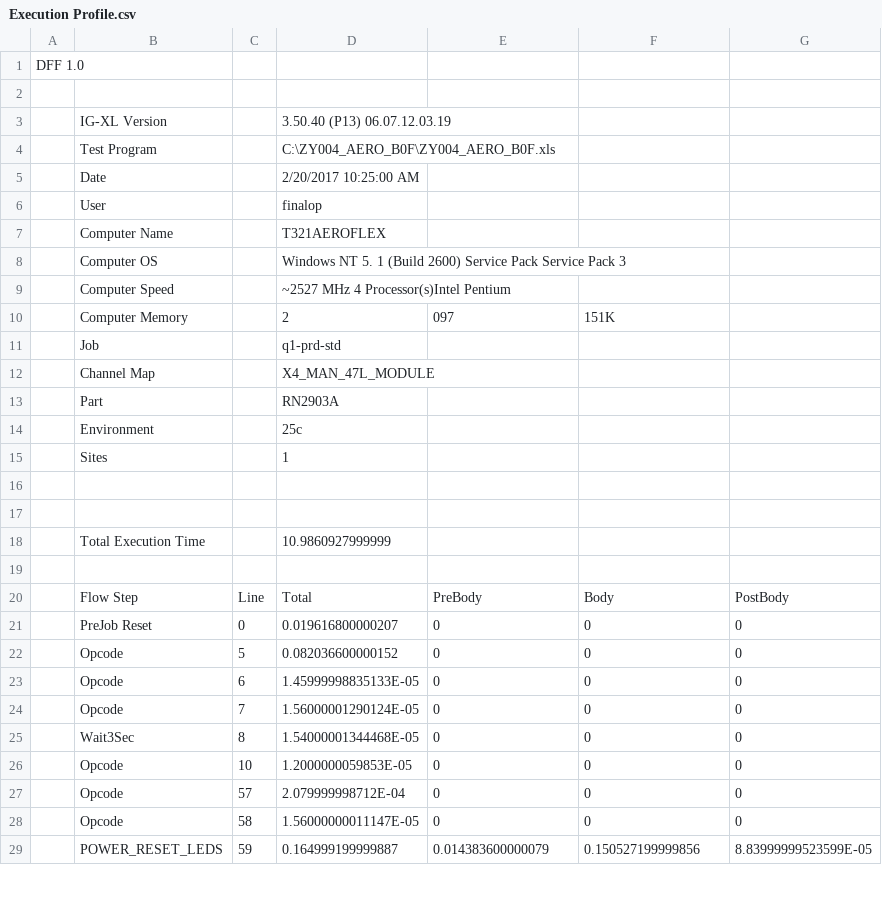
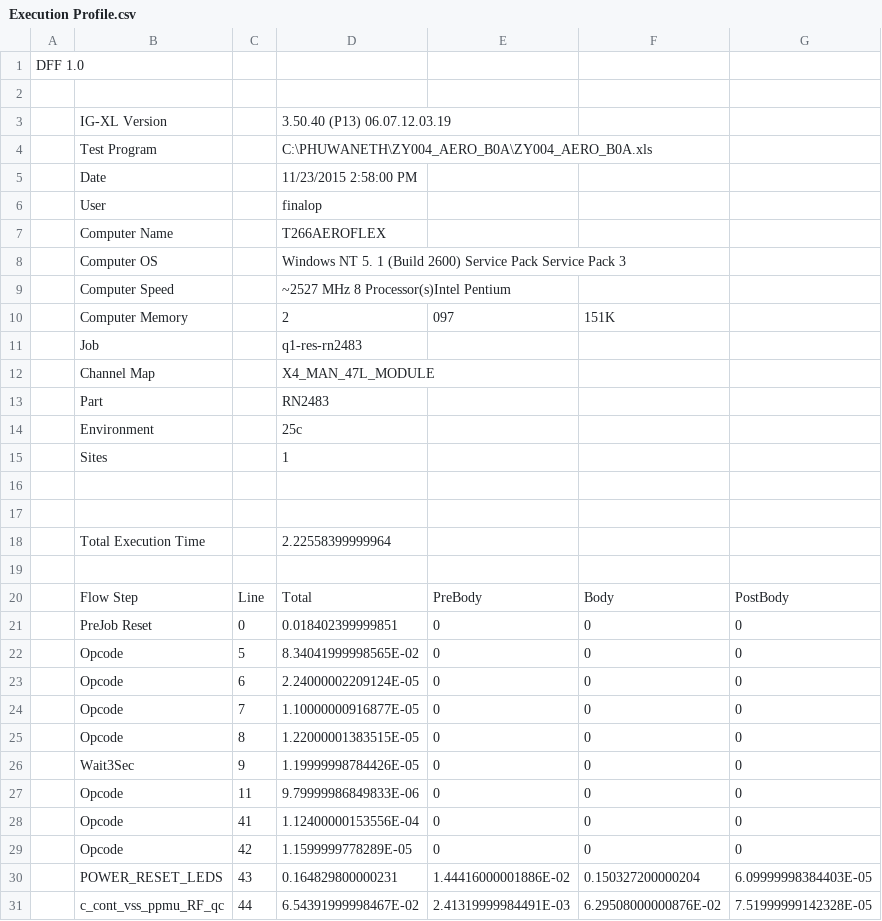
Before and after one commit to tynanook/sitka2xx3, a CSV file: WorkSheets/Execution Profile.csv, drawn as a sheet; only a part is shown; the diff covers the shown part only.

```diff
--- a/WorkSheets/Execution Profile.csv
+++ b/WorkSheets/Execution Profile.csv
@@ -3,12 +3,12 @@ DFF 1.0,,,,,,,
 ,IG-XL Version,,3.50.40 (P13) 06.07.12.03.19,,,,
-,Test Program,,C:\ZY004_AERO_B0F\ZY004_AERO_B0F.xls,,,,
-,Date,,2/20/2017 10:25:00 AM,,,,
+,Test Program,,C:\PHUWANETH\ZY004_AERO_B0A\ZY004_AERO_B0A.xls,,,,
+,Date,,11/23/2015 2:58:00 PM,,,,
 ,User,,finalop,,,,
-,Computer Name,,T321AEROFLEX,,,,
+,Computer Name,,T266AEROFLEX,,,,
 ,Computer OS,,Windows NT  5. 1 (Build  2600) Service Pack Service Pack 3,,,,
-,Computer Speed,,~2527 MHz 4 Processor(s)Intel Pentium,,,,
+,Computer Speed,,~2527 MHz 8 Processor(s)Intel Pentium,,,,
 ,Computer Memory,,2,097,151K,,,,
-,Job,,q1-prd-std,,,,
+,Job,,q1-res-rn2483,,,,
 ,Channel Map,,X4_MAN_47L_MODULE,,,,
-,Part,,RN2903A,,,,
+,Part,,RN2483,,,,
 ,Environment,,25c,,,,
@@ -17,13 +17,15 @@ DFF 1.0,,,,,,,
 ,,,,,,,
-,Total Execution Time,,10.9860927999999,,,,
+,Total Execution Time,,2.22558399999964,,,,
 ,,,,,,,
 ,Flow Step,Line,Total,PreBody,Body,PostBody,
-,PreJob Reset,0,0.019616800000207,0,0,0,
-,Opcode,5,0.082036600000152,0,0,0,
-,Opcode,6,1.45999998835133E-05,0,0,0,
-,Opcode,7,1.56000001290124E-05,0,0,0,
-,Wait3Sec,8,1.54000001344468E-05,0,0,0,
-,Opcode,10,1.2000000059853E-05,0,0,0,
-,Opcode,57,2.079999998712E-04,0,0,0,
-,Opcode,58,1.56000000011147E-05,0,0,0,
-,POWER_RESET_LEDS,59,0.164999199999887,0.014383600000079,0.150527199999856,8.83999999523599E-05,
+,PreJob Reset,0,0.018402399999851,0,0,0,
+,Opcode,5,8.34041999998565E-02,0,0,0,
+,Opcode,6,2.24000002209124E-05,0,0,0,
+,Opcode,7,1.10000000916877E-05,0,0,0,
+,Opcode,8,1.22000001383515E-05,0,0,0,
+,Wait3Sec,9,1.19999998784426E-05,0,0,0,
+,Opcode,11,9.79999986849833E-06,0,0,0,
+,Opcode,41,1.12400000153556E-04,0,0,0,
+,Opcode,42,1.1599999778289E-05,0,0,0,
+,POWER_RESET_LEDS,43,0.164829800000231,1.44416000001886E-02,0.150327200000204,6.09999998384403E-05,
+,c_cont_vss_ppmu_RF_qc,44,6.54391999998467E-02,2.41319999984491E-03,6.29508000000876E-02,7.51999999142328E-05,
```
Also changed, not shown: 6 added rows, 9 removed rows and 13 edited cells elsewhere in this file, WorkSheets/(S)QTP Setup.csv, WorkSheets/Rev.csv, 27 other files.
